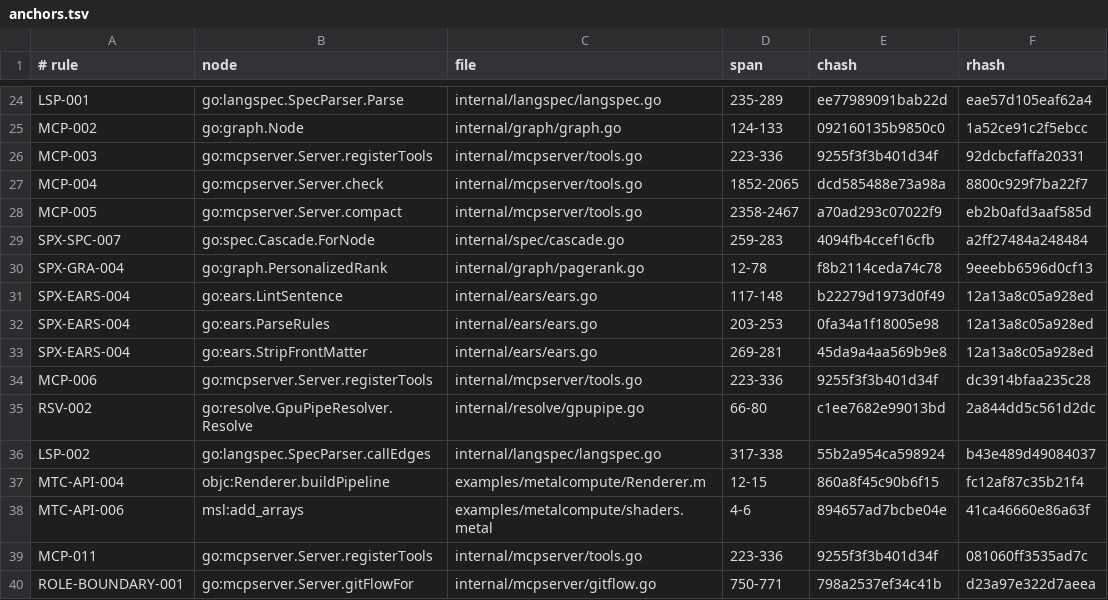
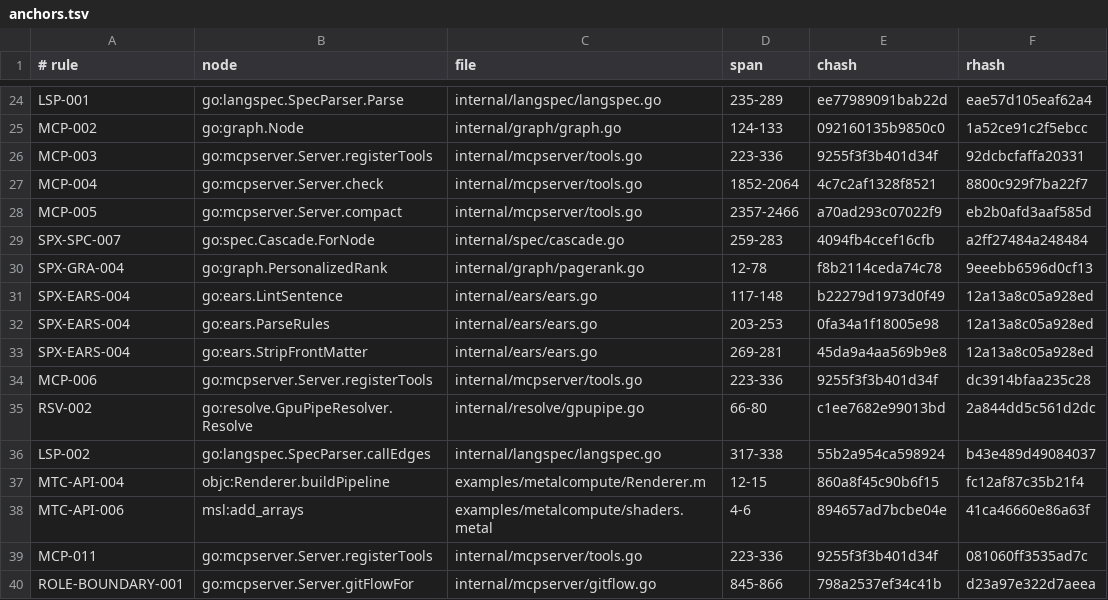
Before and after one commit to jxsl13/spectackle, a TSV file: .spectackle/anchors.tsv, drawn as a sheet; only a part is shown, gaps mark what is left out.

Commit message:
spectackle(done): B-01KYG56YQAFD0 records

```diff
--- a/.spectackle/anchors.tsv
+++ b/.spectackle/anchors.tsv
@@ -26,4 +26,4 @@ MCP-002	go:graph.Node	internal/graph/graph.go	124-133	092160135b9850c0	1a52ce91c
 MCP-003	go:mcpserver.Server.registerTools	internal/mcpserver/tools.go	223-336	9255f3f3b401d34f	92dcbcfaffa20331
-MCP-004	go:mcpserver.Server.check	internal/mcpserver/tools.go	1852-2065	dcd585488e73a98a	8800c929f7ba22f7
-MCP-005	go:mcpserver.Server.compact	internal/mcpserver/tools.go	2358-2467	a70ad293c07022f9	eb2b0afd3aaf585d
+MCP-004	go:mcpserver.Server.check	internal/mcpserver/tools.go	1852-2064	4c7c2af1328f8521	8800c929f7ba22f7
+MCP-005	go:mcpserver.Server.compact	internal/mcpserver/tools.go	2357-2466	a70ad293c07022f9	eb2b0afd3aaf585d
 SPX-SPC-007	go:spec.Cascade.ForNode	internal/spec/cascade.go	259-283	4094fb4ccef16cfb	a2ff27484a248484
@@ -39,2 +39,2 @@ MTC-API-006	msl:add_arrays	examples/metalcompute/shaders.metal	4-6	894657ad7bcbe
 MCP-011	go:mcpserver.Server.registerTools	internal/mcpserver/tools.go	223-336	9255f3f3b401d34f	081060ff3535ad7c
-ROLE-BOUNDARY-001	go:mcpserver.Server.gitFlowFor	internal/mcpserver/gitflow.go	750-771	798a2537ef34c41b	d23a97e322d7aeea
+ROLE-BOUNDARY-001	go:mcpserver.Server.gitFlowFor	internal/mcpserver/gitflow.go	845-866	798a2537ef34c41b	d23a97e322d7aeea
```
